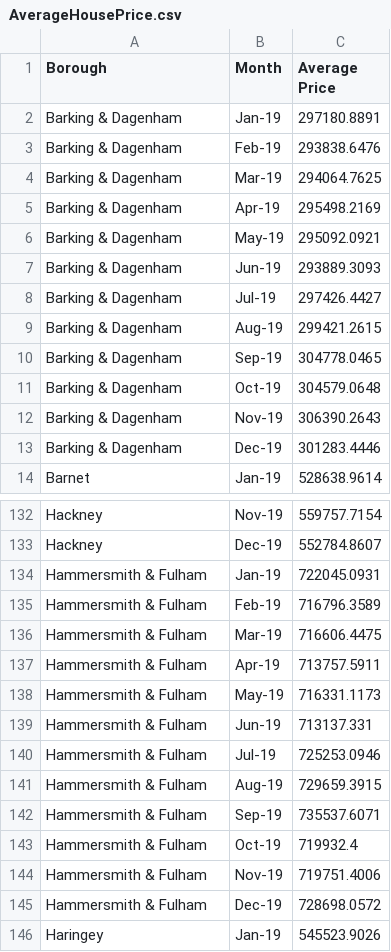
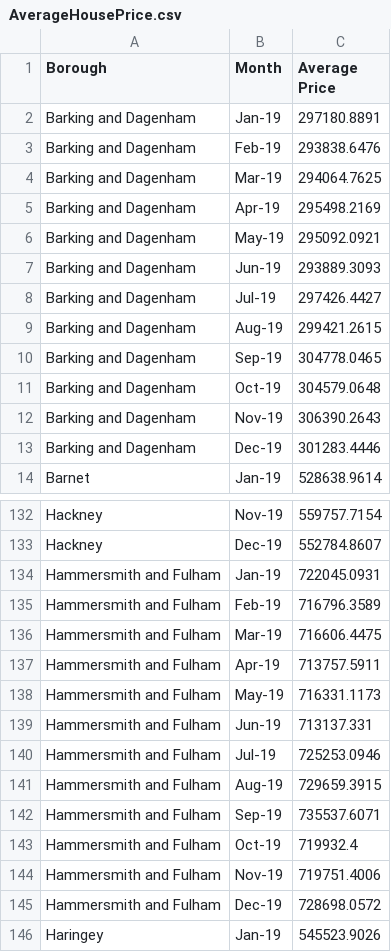
Before and after one commit to raqueeb-shabbir/web, a CSV file: AverageHousePrice.csv, drawn as a sheet; only a part is shown, gaps mark what is left out; the diff covers the shown part only.

Commit message:
Update AverageHousePrice.csv

```diff
--- a/AverageHousePrice.csv
+++ b/AverageHousePrice.csv
@@ -1,14 +1,14 @@
 Borough ,Month,Average Price
-Barking & Dagenham,Jan-19,297180.8891
-Barking & Dagenham,Feb-19,293838.6476
-Barking & Dagenham,Mar-19,294064.7625
-Barking & Dagenham,Apr-19,295498.2169
-Barking & Dagenham,May-19,295092.0921
-Barking & Dagenham,Jun-19,293889.3093
-Barking & Dagenham,Jul-19,297426.4427
-Barking & Dagenham,Aug-19,299421.2615
-Barking & Dagenham,Sep-19,304778.0465
-Barking & Dagenham,Oct-19,304579.0648
-Barking & Dagenham,Nov-19,306390.2643
-Barking & Dagenham,Dec-19,301283.4446
+Barking and Dagenham,Jan-19,297180.8891
+Barking and Dagenham,Feb-19,293838.6476
+Barking and Dagenham,Mar-19,294064.7625
+Barking and Dagenham,Apr-19,295498.2169
+Barking and Dagenham,May-19,295092.0921
+Barking and Dagenham,Jun-19,293889.3093
+Barking and Dagenham,Jul-19,297426.4427
+Barking and Dagenham,Aug-19,299421.2615
+Barking and Dagenham,Sep-19,304778.0465
+Barking and Dagenham,Oct-19,304579.0648
+Barking and Dagenham,Nov-19,306390.2643
+Barking and Dagenham,Dec-19,301283.4446
 Barnet,Jan-19,528638.9614
@@ -133,14 +133,14 @@ Hackney,Nov-19,559757.7154
 Hackney,Dec-19,552784.8607
-Hammersmith & Fulham,Jan-19,722045.0931
-Hammersmith & Fulham,Feb-19,716796.3589
-Hammersmith & Fulham,Mar-19,716606.4475
-Hammersmith & Fulham,Apr-19,713757.5911
-Hammersmith & Fulham,May-19,716331.1173
-Hammersmith & Fulham,Jun-19,713137.331
-Hammersmith & Fulham,Jul-19,725253.0946
-Hammersmith & Fulham,Aug-19,729659.3915
-Hammersmith & Fulham,Sep-19,735537.6071
-Hammersmith & Fulham,Oct-19,719932.4
-Hammersmith & Fulham,Nov-19,719751.4006
-Hammersmith & Fulham,Dec-19,728698.0572
+Hammersmith and Fulham,Jan-19,722045.0931
+Hammersmith and Fulham,Feb-19,716796.3589
+Hammersmith and Fulham,Mar-19,716606.4475
+Hammersmith and Fulham,Apr-19,713757.5911
+Hammersmith and Fulham,May-19,716331.1173
+Hammersmith and Fulham,Jun-19,713137.331
+Hammersmith and Fulham,Jul-19,725253.0946
+Hammersmith and Fulham,Aug-19,729659.3915
+Hammersmith and Fulham,Sep-19,735537.6071
+Hammersmith and Fulham,Oct-19,719932.4
+Hammersmith and Fulham,Nov-19,719751.4006
+Hammersmith and Fulham,Dec-19,728698.0572
 Haringey,Jan-19,545523.9026
```
Also changed, not shown: 12 edited cells elsewhere in this file.
